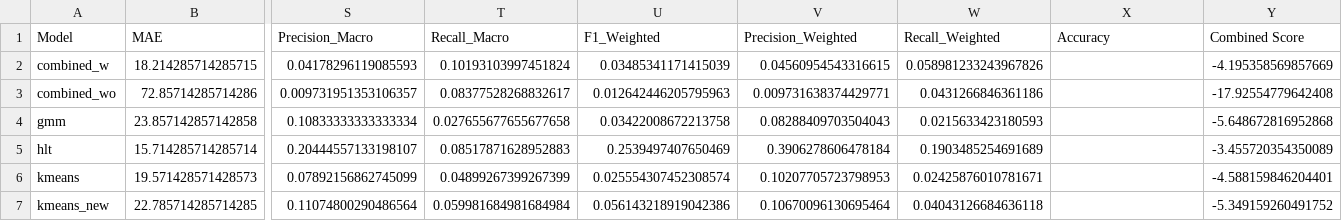
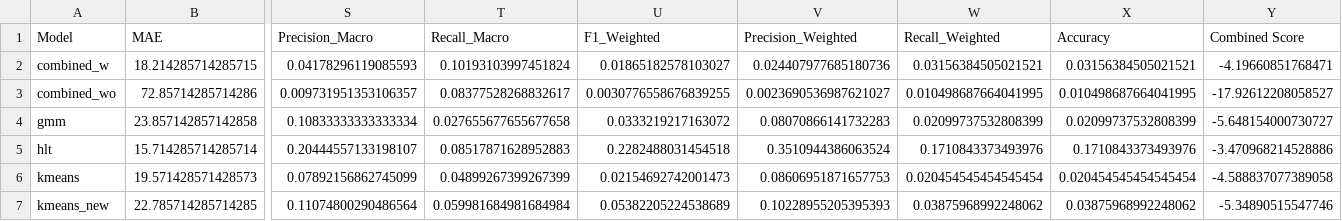
Before and after one commit to RaynaHamilton/Protist-Image-Analysis, a CSV file: figures/model_evaluation_statistics.csv, drawn as a sheet; only a part is shown, gaps mark what is left out; the diff names each change by its address in the sheet, - before the commit and + after, or states it on an @@ line.

Commit message:
updated the updated model evaluation stats

```diff
--- a/figures/model_evaluation_statistics.csv
+++ b/figures/model_evaluation_statistics.csv
-U2 (F1_Weighted): 0.03485341171415039
+U2 (F1_Weighted): 0.01865182578103027
-V2 (Precision_Weighted): 0.04560954543316615
+V2 (Precision_Weighted): 0.024407977685180736
-W2 (Recall_Weighted): 0.058981233243967826
+W2 (Recall_Weighted): 0.03156384505021521
-X2 (Accuracy): (empty)
+X2 (Accuracy): 0.03156384505021521
-Y2 (Combined Score): -4.195358569857669
+Y2 (Combined Score): -4.19660851768471
-U3 (F1_Weighted): 0.012642446205795963
+U3 (F1_Weighted): 0.0030776558676839255
-V3 (Precision_Weighted): 0.009731638374429771
+V3 (Precision_Weighted): 0.0023690536987621027
-W3 (Recall_Weighted): 0.0431266846361186
+W3 (Recall_Weighted): 0.010498687664041995
-X3 (Accuracy): (empty)
+X3 (Accuracy): 0.010498687664041995
-Y3 (Combined Score): -17.92554779642408
+Y3 (Combined Score): -17.92612208058527
-U4 (F1_Weighted): 0.03422008672213758
+U4 (F1_Weighted): 0.0333219217163072
-V4 (Precision_Weighted): 0.08288409703504043
+V4 (Precision_Weighted): 0.08070866141732283
-W4 (Recall_Weighted): 0.0215633423180593
+W4 (Recall_Weighted): 0.02099737532808399
-X4 (Accuracy): (empty)
+X4 (Accuracy): 0.02099737532808399
-Y4 (Combined Score): -5.648672816952868
+Y4 (Combined Score): -5.648154000730727
-U5 (F1_Weighted): 0.2539497407650469
+U5 (F1_Weighted): 0.2282488031454518
-V5 (Precision_Weighted): 0.3906278606478184
+V5 (Precision_Weighted): 0.3510944386063524
-W5 (Recall_Weighted): 0.1903485254691689
+W5 (Recall_Weighted): 0.1710843373493976
-X5 (Accuracy): (empty)
+X5 (Accuracy): 0.1710843373493976
-Y5 (Combined Score): -3.455720354350089
+Y5 (Combined Score): -3.470968214528886
-U6 (F1_Weighted): 0.025554307452308574
+U6 (F1_Weighted): 0.02154692742001473
-V6 (Precision_Weighted): 0.10207705723798953
+V6 (Precision_Weighted): 0.08606951871657753
-W6 (Recall_Weighted): 0.02425876010781671
+W6 (Recall_Weighted): 0.020454545454545454
-X6 (Accuracy): (empty)
+X6 (Accuracy): 0.020454545454545454
-Y6 (Combined Score): -4.588159846204401
+Y6 (Combined Score): -4.588837077389058
-U7 (F1_Weighted): 0.056143218919042386
+U7 (F1_Weighted): 0.05382205224538689
-V7 (Precision_Weighted): 0.10670096130695464
+V7 (Precision_Weighted): 0.10228955205395393
-W7 (Recall_Weighted): 0.04043126684636118
+W7 (Recall_Weighted): 0.03875968992248062
-X7 (Accuracy): (empty)
+X7 (Accuracy): 0.03875968992248062
-Y7 (Combined Score): -5.349159260491752
+Y7 (Combined Score): -5.34890515547746
```
Also changed, not shown: 1 other file.
